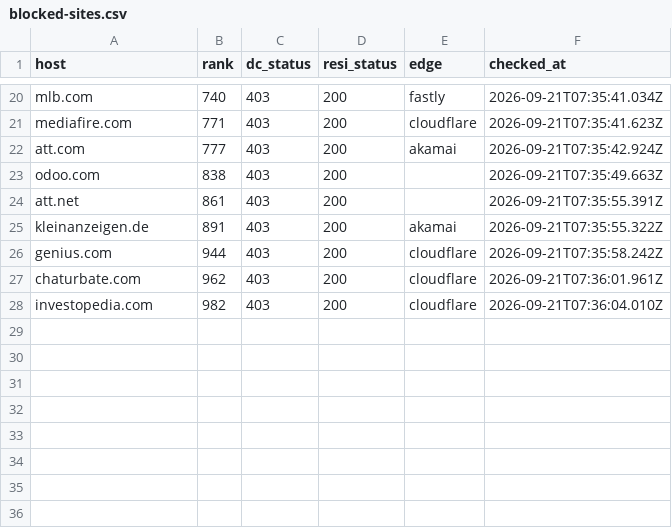
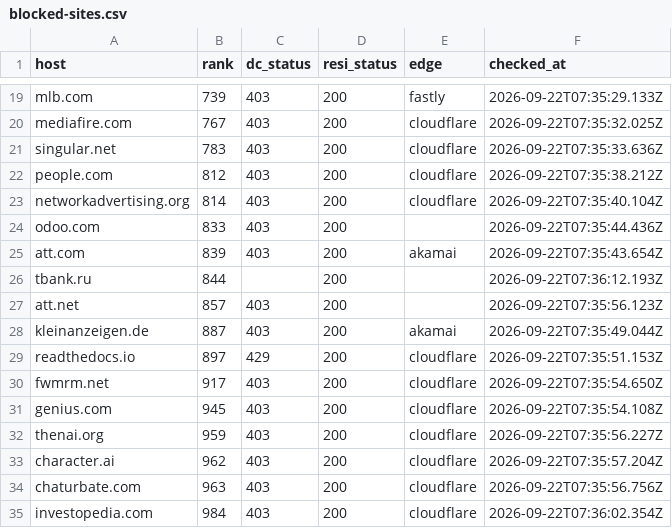
Before and after one commit to proxmint/blocked-sites, a CSV file: data/blocked-sites.csv, drawn as a sheet; only a part is shown, gaps mark what is left out; removed rows and columns are numbered as before the commit, all else as after; the diff covers the shown part only; the diff names each change by its address in the sheet, - before the commit and + after, or states it on an @@ line.

```diff
--- a/data/blocked-sites.csv
+++ b/data/blocked-sites.csv
-B19 (rank): 740
+B19 (rank): 739
-F19 (checked_at): 2026-09-21T07:35:41.034Z
+F19 (checked_at): 2026-09-22T07:35:29.133Z
-B20 (rank): 771
+B20 (rank): 767
-F20 (checked_at): 2026-09-21T07:35:41.623Z
+F20 (checked_at): 2026-09-22T07:35:32.025Z
+row 21: singular.net | 783 | 403 | 200 | cloudflare | 2026-09-22T07:35:33.636Z
+row 22: people.com | 812 | 403 | 200 | cloudflare | 2026-09-22T07:35:38.212Z
+row 23: networkadvertising.org | 814 | 403 | 200 | cloudflare | 2026-09-22T07:35:40.104Z
+row 24: odoo.com | 833 | 403 | 200 |  | 2026-09-22T07:35:44.436Z
-B25 (rank): 777
+B25 (rank): 839
-F25 (checked_at): 2026-09-21T07:35:42.924Z
+F25 (checked_at): 2026-09-22T07:35:43.654Z
-row 23: odoo.com | 838 | 403 | 200 |  | 2026-09-21T07:35:49.663Z
+row 26: tbank.ru | 844 |  | 200 |  | 2026-09-22T07:36:12.193Z
-B27 (rank): 861
+B27 (rank): 857
-F27 (checked_at): 2026-09-21T07:35:55.391Z
+F27 (checked_at): 2026-09-22T07:35:56.123Z
-B28 (rank): 891
+B28 (rank): 887
-F28 (checked_at): 2026-09-21T07:35:55.322Z
+F28 (checked_at): 2026-09-22T07:35:49.044Z
+row 29: readthedocs.io | 897 | 429 | 200 | cloudflare | 2026-09-22T07:35:51.153Z
+row 30: fwmrm.net | 917 | 403 | 200 | cloudflare | 2026-09-22T07:35:54.650Z
-B31 (rank): 944
+B31 (rank): 945
-F31 (checked_at): 2026-09-21T07:35:58.242Z
+F31 (checked_at): 2026-09-22T07:35:54.108Z
+row 32: thenai.org | 959 | 403 | 200 | cloudflare | 2026-09-22T07:35:56.227Z
+row 33: character.ai | 962 | 403 | 200 | cloudflare | 2026-09-22T07:35:57.204Z
-B34 (rank): 962
+B34 (rank): 963
-F34 (checked_at): 2026-09-21T07:36:01.961Z
+F34 (checked_at): 2026-09-22T07:35:56.756Z
-B35 (rank): 982
+B35 (rank): 984
-F35 (checked_at): 2026-09-21T07:36:04.010Z
+F35 (checked_at): 2026-09-22T07:36:02.354Z
```
Also changed, not shown: 3 added rows, 4 removed rows and 26 edited cells elsewhere in this file, data/skipped-names.csv, 2 other files.
